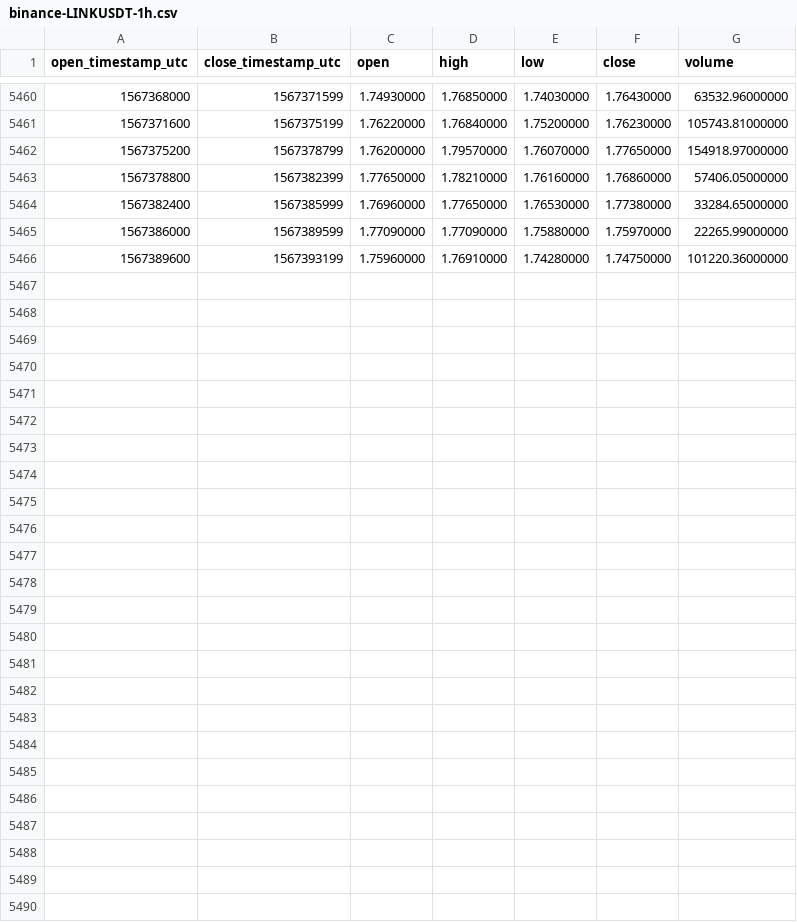
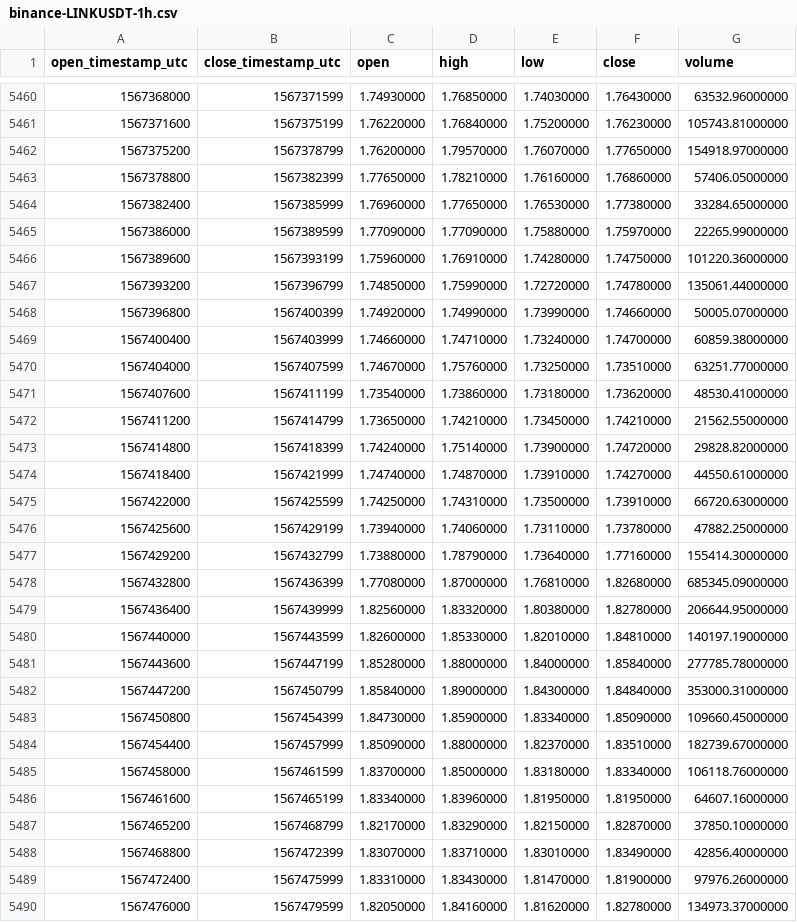
Before and after one commit to cryptobigbro/binance-LINKUSDT, a CSV file: binance-LINKUSDT-1h.csv, drawn as a sheet; only a part is shown, gaps mark what is left out; the diff names each change by its address in the sheet, - before the commit and + after, or states it on an @@ line.

Commit message:
Update OHLCV data.

```diff
--- a/binance-LINKUSDT-1h.csv
+++ b/binance-LINKUSDT-1h.csv
+row 5467: 1567393200 | 1567396799 | 1.74850000 | 1.75990000 | 1.72720000 | 1.74780000 | 135061.44000000
+row 5468: 1567396800 | 1567400399 | 1.74920000 | 1.74990000 | 1.73990000 | 1.74660000 | 50005.07000000
+row 5469: 1567400400 | 1567403999 | 1.74660000 | 1.74710000 | 1.73240000 | 1.74700000 | 60859.38000000
+row 5470: 1567404000 | 1567407599 | 1.74670000 | 1.75760000 | 1.73250000 | 1.73510000 | 63251.77000000
+row 5471: 1567407600 | 1567411199 | 1.73540000 | 1.73860000 | 1.73180000 | 1.73620000 | 48530.41000000
+row 5472: 1567411200 | 1567414799 | 1.73650000 | 1.74210000 | 1.73450000 | 1.74210000 | 21562.55000000
+row 5473: 1567414800 | 1567418399 | 1.74240000 | 1.75140000 | 1.73900000 | 1.74720000 | 29828.82000000
+row 5474: 1567418400 | 1567421999 | 1.74740000 | 1.74870000 | 1.73910000 | 1.74270000 | 44550.61000000
+row 5475: 1567422000 | 1567425599 | 1.74250000 | 1.74310000 | 1.73500000 | 1.73910000 | 66720.63000000
+row 5476: 1567425600 | 1567429199 | 1.73940000 | 1.74060000 | 1.73110000 | 1.73780000 | 47882.25000000
+row 5477: 1567429200 | 1567432799 | 1.73880000 | 1.78790000 | 1.73640000 | 1.77160000 | 155414.30000000
+row 5478: 1567432800 | 1567436399 | 1.77080000 | 1.87000000 | 1.76810000 | 1.82680000 | 685345.09000000
+row 5479: 1567436400 | 1567439999 | 1.82560000 | 1.83320000 | 1.80380000 | 1.82780000 | 206644.95000000
+row 5480: 1567440000 | 1567443599 | 1.82600000 | 1.85330000 | 1.82010000 | 1.84810000 | 140197.19000000
+row 5481: 1567443600 | 1567447199 | 1.85280000 | 1.88000000 | 1.84000000 | 1.85840000 | 277785.78000000
+row 5482: 1567447200 | 1567450799 | 1.85840000 | 1.89000000 | 1.84300000 | 1.84840000 | 353000.31000000
+row 5483: 1567450800 | 1567454399 | 1.84730000 | 1.85900000 | 1.83340000 | 1.85090000 | 109660.45000000
+row 5484: 1567454400 | 1567457999 | 1.85090000 | 1.88000000 | 1.82370000 | 1.83510000 | 182739.67000000
+row 5485: 1567458000 | 1567461599 | 1.83700000 | 1.85000000 | 1.83180000 | 1.83340000 | 106118.76000000
+row 5486: 1567461600 | 1567465199 | 1.83340000 | 1.83960000 | 1.81950000 | 1.81950000 | 64607.16000000
+row 5487: 1567465200 | 1567468799 | 1.82170000 | 1.83290000 | 1.82150000 | 1.82870000 | 37850.10000000
+row 5488: 1567468800 | 1567472399 | 1.83070000 | 1.83710000 | 1.83010000 | 1.83490000 | 42856.40000000
+row 5489: 1567472400 | 1567475999 | 1.83310000 | 1.83430000 | 1.81470000 | 1.81900000 | 97976.26000000
+row 5490: 1567476000 | 1567479599 | 1.82050000 | 1.84160000 | 1.81620000 | 1.82780000 | 134973.37000000
```
Also changed, not shown: binance-LINKUSDT-1d.csv.
